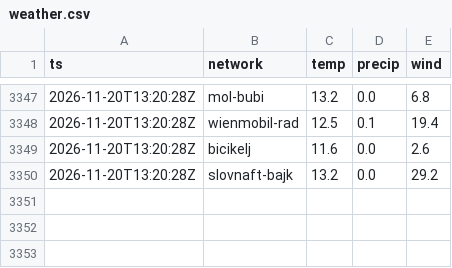
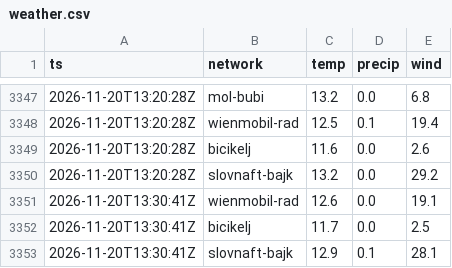
Before and after one commit to agaszner/Bike_Sharing_Availability_Predictor, a CSV file: weather.csv, drawn as a sheet; only a part is shown, gaps mark what is left out.

```diff
--- a/weather.csv
+++ b/weather.csv
@@ -3350 +3350,4 @@ ts,network,temp,precip,wind
 2026-11-20T13:20:28Z,slovnaft-bajk,13.2,0.0,29.2
+2026-11-20T13:30:41Z,wienmobil-rad,12.6,0.0,19.1
+2026-11-20T13:30:41Z,bicikelj,11.7,0.0,2.5
+2026-11-20T13:30:41Z,slovnaft-bajk,12.9,0.1,28.1
```
Also changed, not shown: 5 other files.
